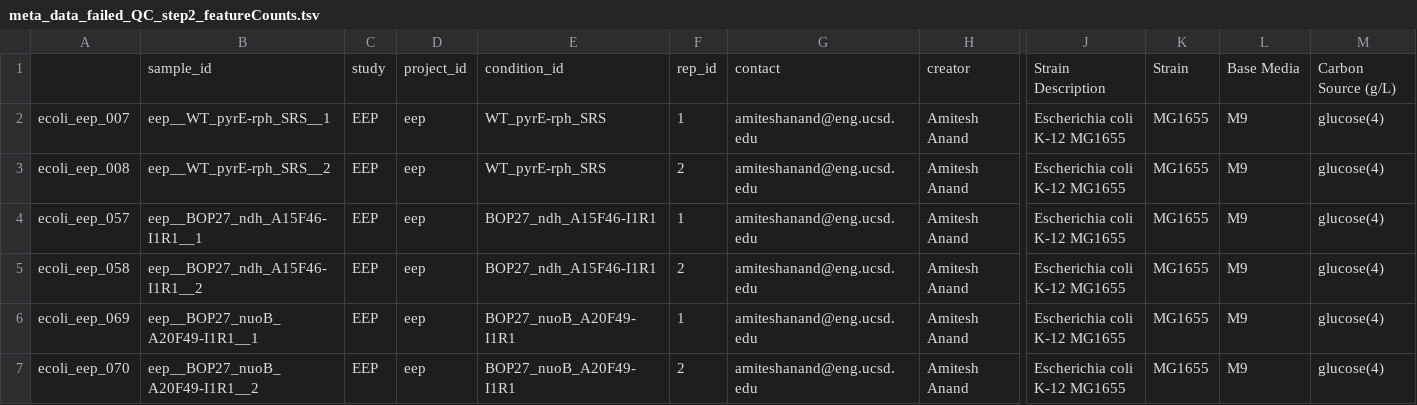
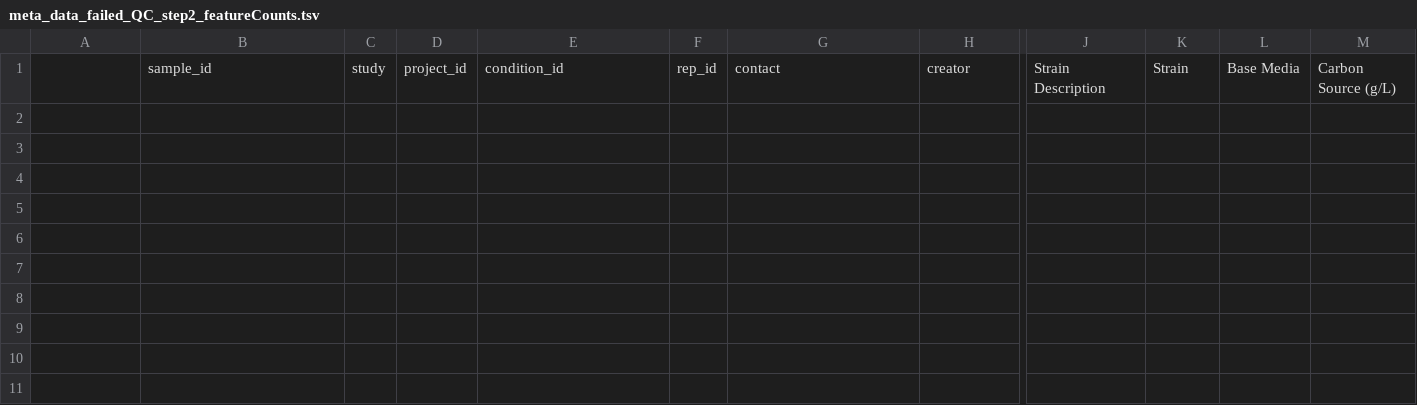
Before and after one commit to SBRG/precise2, a TSV file: notebooks/QC/meta_data_failed_QC_step2_featureCounts.tsv, drawn as a sheet; only a part is shown, gaps mark what is left out; rows hold the shown columns only; the diff names each change by its address in the sheet, - before the commit and + after, or states it on an @@ line.

```diff
--- a/notebooks/QC/meta_data_failed_QC_step2_featureCounts.tsv
+++ b/notebooks/QC/meta_data_failed_QC_step2_featureCounts.tsv
-row 2: ecoli_eep_007 | eep__WT_pyrE-rph_SRS__1 | EEP | eep | WT_pyrE-rph_SRS | 1 | amiteshanand@eng.ucsd.edu | Amitesh Anand | Escherichia coli K-12 MG1655 | MG1655 | M9 | glucose(4)
-row 3: ecoli_eep_008 | eep__WT_pyrE-rph_SRS__2 | EEP | eep | WT_pyrE-rph_SRS | 2 | amiteshanand@eng.ucsd.edu | Amitesh Anand | Escherichia coli K-12 MG1655 | MG1655 | M9 | glucose(4)
-row 4: ecoli_eep_057 | eep__BOP27_ndh_A15F46-I1R1__1 | EEP | eep | BOP27_ndh_A15F46-I1R1 | 1 | amiteshanand@eng.ucsd.edu | Amitesh Anand | Escherichia coli K-12 MG1655 | MG1655 | M9 | glucose(4)
-row 5: ecoli_eep_058 | eep__BOP27_ndh_A15F46-I1R1__2 | EEP | eep | BOP27_ndh_A15F46-I1R1 | 2 | amiteshanand@eng.ucsd.edu | Amitesh Anand | Escherichia coli K-12 MG1655 | MG1655 | M9 | glucose(4)
-row 6: ecoli_eep_069 | eep__BOP27_nuoB_A20F49-I1R1__1 | EEP | eep | BOP27_nuoB_A20F49-I1R1 | 1 | amiteshanand@eng.ucsd.edu | Amitesh Anand | Escherichia coli K-12 MG1655 | MG1655 | M9 | glucose(4)
-row 7: ecoli_eep_070 | eep__BOP27_nuoB_A20F49-I1R1__2 | EEP | eep | BOP27_nuoB_A20F49-I1R1 | 2 | amiteshanand@eng.ucsd.edu | Amitesh Anand | Escherichia coli K-12 MG1655 | MG1655 | M9 | glucose(4)
```
Also changed, not shown: notebooks/QC/meta_data_failed_QC_total_featureCounts.tsv, notebooks/QC/metadata_failed_QC_step1_featureCounts.tsv, 40 other files.
